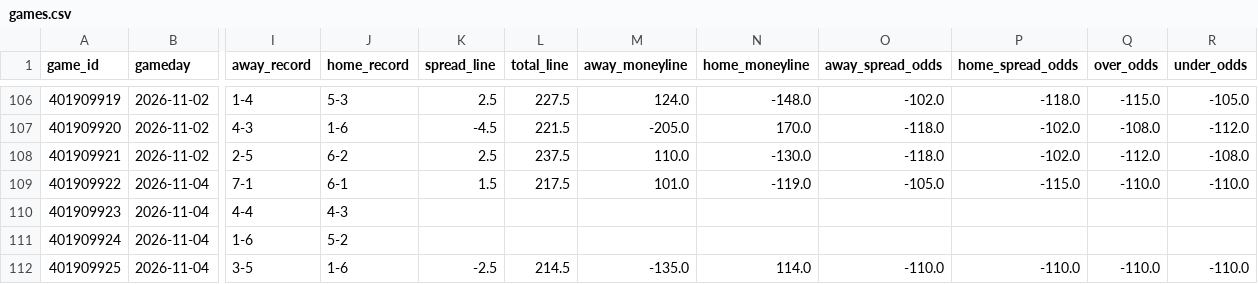
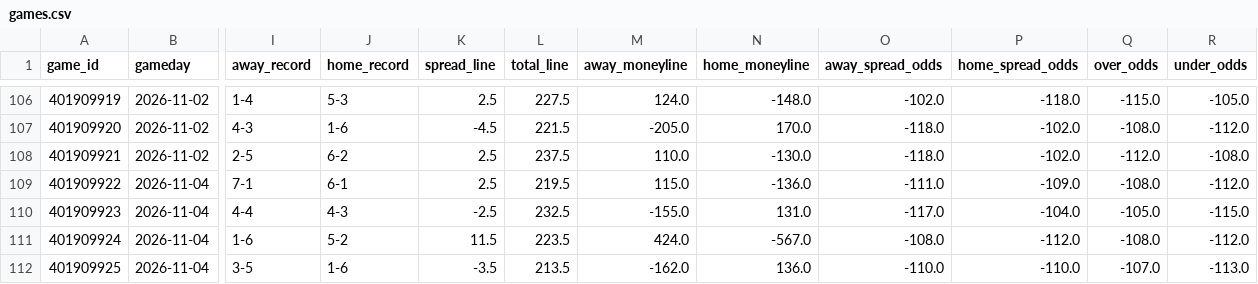
Before and after one commit to bwik4/Matchup-Lab, a CSV file: data/nba/games.csv, drawn as a sheet; only a part is shown, gaps mark what is left out; the diff covers the shown part only; the diff names each change by its address in the sheet, - before the commit and + after, or states it on an @@ line.

```diff
--- a/data/nba/games.csv
+++ b/data/nba/games.csv
-K109 (spread_line): 1.5
+K109 (spread_line): 2.5
-L109 (total_line): 217.5
+L109 (total_line): 219.5
-M109 (away_moneyline): 101.0
+M109 (away_moneyline): 115.0
-N109 (home_moneyline): -119.0
+N109 (home_moneyline): -136.0
-O109 (away_spread_odds): -105.0
+O109 (away_spread_odds): -111.0
-P109 (home_spread_odds): -115.0
+P109 (home_spread_odds): -109.0
-Q109 (over_odds): -110.0
+Q109 (over_odds): -108.0
-R109 (under_odds): -110.0
+R109 (under_odds): -112.0
-K110 (spread_line): (empty)
+K110 (spread_line): -2.5
-L110 (total_line): (empty)
+L110 (total_line): 232.5
-M110 (away_moneyline): (empty)
+M110 (away_moneyline): -155.0
-N110 (home_moneyline): (empty)
+N110 (home_moneyline): 131.0
-O110 (away_spread_odds): (empty)
+O110 (away_spread_odds): -117.0
-P110 (home_spread_odds): (empty)
+P110 (home_spread_odds): -104.0
-Q110 (over_odds): (empty)
+Q110 (over_odds): -105.0
-R110 (under_odds): (empty)
+R110 (under_odds): -115.0
-K111 (spread_line): (empty)
+K111 (spread_line): 11.5
-L111 (total_line): (empty)
+L111 (total_line): 223.5
-M111 (away_moneyline): (empty)
+M111 (away_moneyline): 424.0
-N111 (home_moneyline): (empty)
+N111 (home_moneyline): -567.0
-O111 (away_spread_odds): (empty)
+O111 (away_spread_odds): -108.0
-P111 (home_spread_odds): (empty)
+P111 (home_spread_odds): -112.0
-Q111 (over_odds): (empty)
+Q111 (over_odds): -108.0
-R111 (under_odds): (empty)
+R111 (under_odds): -112.0
-K112 (spread_line): -2.5
+K112 (spread_line): -3.5
-L112 (total_line): 214.5
+L112 (total_line): 213.5
-M112 (away_moneyline): -135.0
+M112 (away_moneyline): -162.0
-N112 (home_moneyline): 114.0
+N112 (home_moneyline): 136.0
-Q112 (over_odds): -110.0
+Q112 (over_odds): -107.0
-R112 (under_odds): -110.0
+R112 (under_odds): -113.0
```
Also changed, not shown: 78 edited cells elsewhere in this file, data/avail.csv, data/cbb/games.csv, 17 other files.
